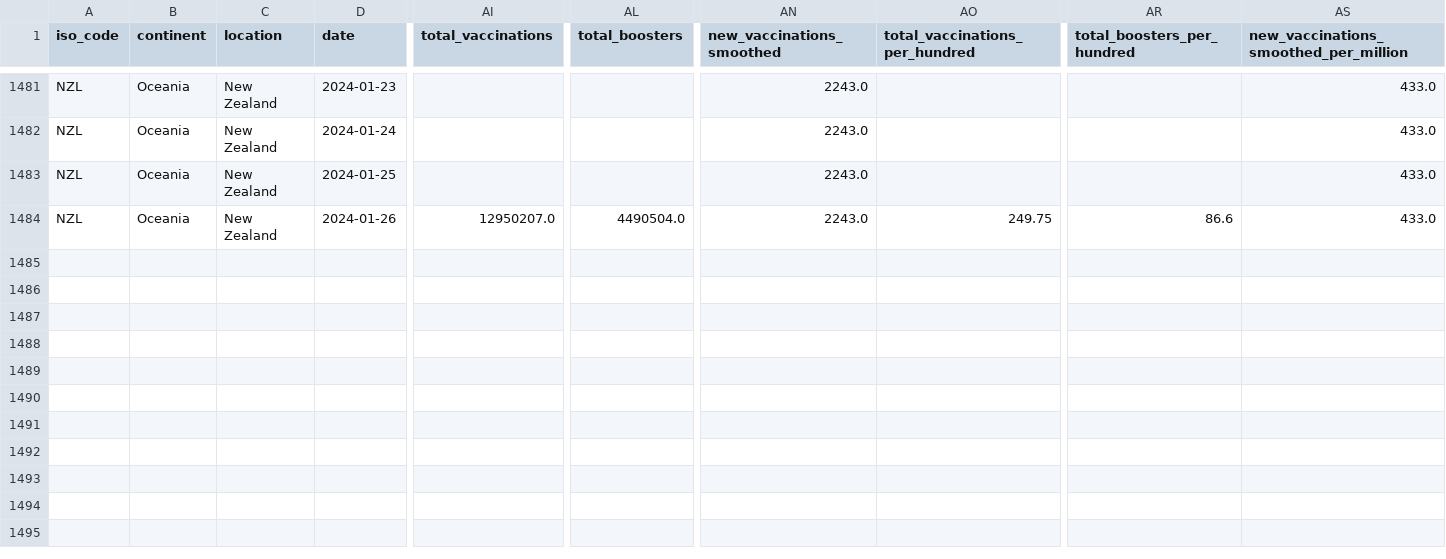
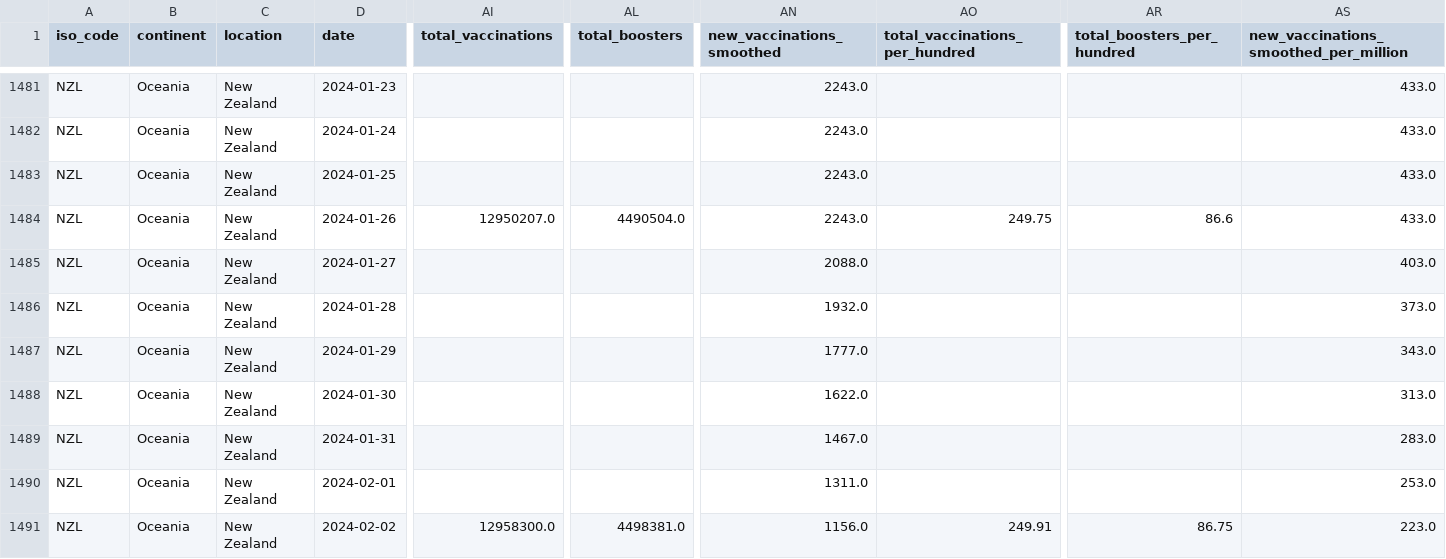
Before and after one commit to Staz/nz-covid19-data, a CSV file: data/owid/owid-covid-data-nz.csv, drawn as a sheet; only a part is shown, gaps mark what is left out; rows hold the shown columns only; the diff names each change by its address in the sheet, - before the commit and + after, or states it on an @@ line.

Commit message:
Flat: latest data (2024-02-08T00:35:39.788Z) {   "date": "2024-02-08T00:35:39.788Z",   "files": [     {       "name": "data/owid/owid-covid-data-nz.csv",       "deltaBytes": 1290,       "source": "https://covid.ourworldindata.org/data/owid-covid-data.csv"     }   ] }

```diff
--- a/data/owid/owid-covid-data-nz.csv
+++ b/data/owid/owid-covid-data-nz.csv
+row 1485: NZL | Oceania | New Zealand | 2024-01-27 |  |  | 2088.0 |  |  | 403.0
+row 1486: NZL | Oceania | New Zealand | 2024-01-28 |  |  | 1932.0 |  |  | 373.0
+row 1487: NZL | Oceania | New Zealand | 2024-01-29 |  |  | 1777.0 |  |  | 343.0
+row 1488: NZL | Oceania | New Zealand | 2024-01-30 |  |  | 1622.0 |  |  | 313.0
+row 1489: NZL | Oceania | New Zealand | 2024-01-31 |  |  | 1467.0 |  |  | 283.0
+row 1490: NZL | Oceania | New Zealand | 2024-02-01 |  |  | 1311.0 |  |  | 253.0
+row 1491: NZL | Oceania | New Zealand | 2024-02-02 | 12958300.0 | 4498381.0 | 1156.0 | 249.91 | 86.75 | 223.0
```
